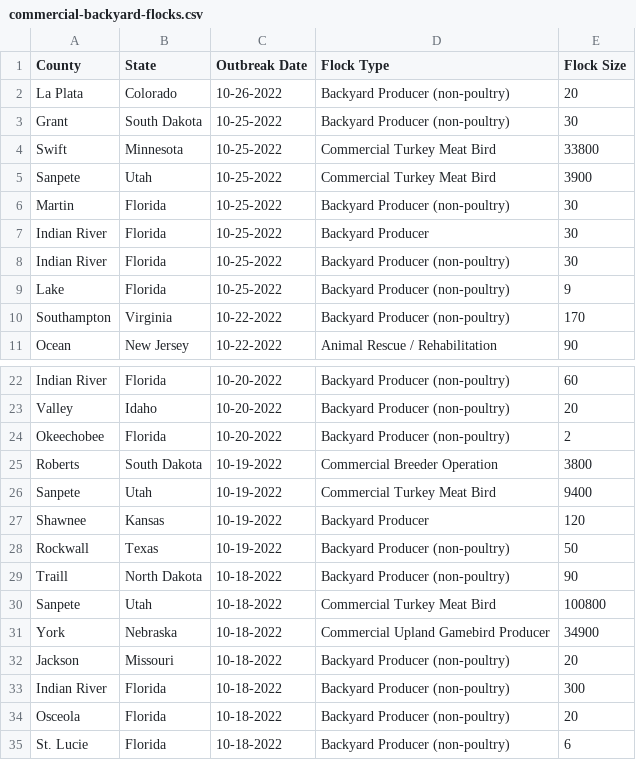
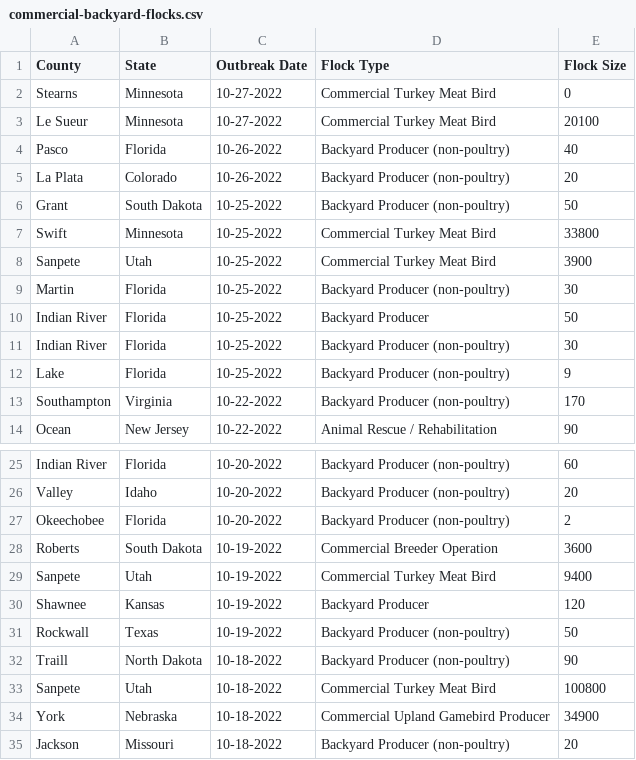
Before and after one commit to simonw/scrape-us-avian-flu, a CSV file: commercial-backyard-flocks.csv, drawn as a sheet; only a part is shown, gaps mark what is left out; the shorter side is filled out with more unchanged rows.

```diff
--- a/commercial-backyard-flocks.csv
+++ b/commercial-backyard-flocks.csv
@@ -1,4 +1,7 @@
 "County","State","Outbreak Date","Flock Type","Flock Size"
+"Stearns","Minnesota","10-27-2022","Commercial Turkey Meat Bird","0"
+"Le Sueur","Minnesota","10-27-2022","Commercial Turkey Meat Bird","20100"
+"Pasco","Florida","10-26-2022","Backyard Producer (non-poultry)","40"
 "La Plata","Colorado","10-26-2022","Backyard Producer (non-poultry)","20"
-"Grant","South Dakota","10-25-2022","Backyard Producer (non-poultry)","30"
+"Grant","South Dakota","10-25-2022","Backyard Producer (non-poultry)","50"
 "Swift","Minnesota","10-25-2022","Commercial Turkey Meat Bird","33800"
@@ -6,3 +9,3 @@
 "Martin","Florida","10-25-2022","Backyard Producer (non-poultry)","30"
-"Indian River","Florida","10-25-2022","Backyard Producer","30"
+"Indian River","Florida","10-25-2022","Backyard Producer","50"
 "Indian River","Florida","10-25-2022","Backyard Producer (non-poultry)","30"
@@ -24,3 +27,3 @@
 "Okeechobee","Florida","10-20-2022","Backyard Producer (non-poultry)","2"
-"Roberts","South Dakota","10-19-2022","Commercial Breeder Operation","3800"
+"Roberts","South Dakota","10-19-2022","Commercial Breeder Operation","3600"
 "Sanpete","Utah","10-19-2022","Commercial Turkey Meat Bird","9400"
```
